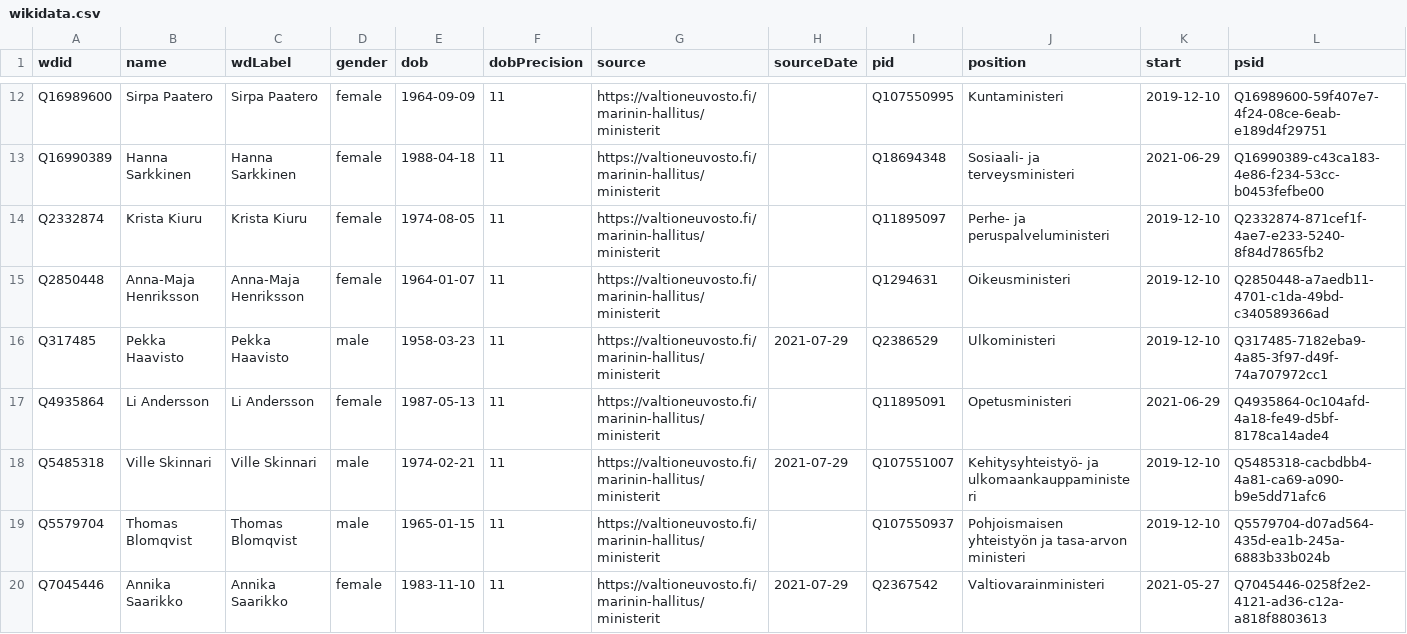
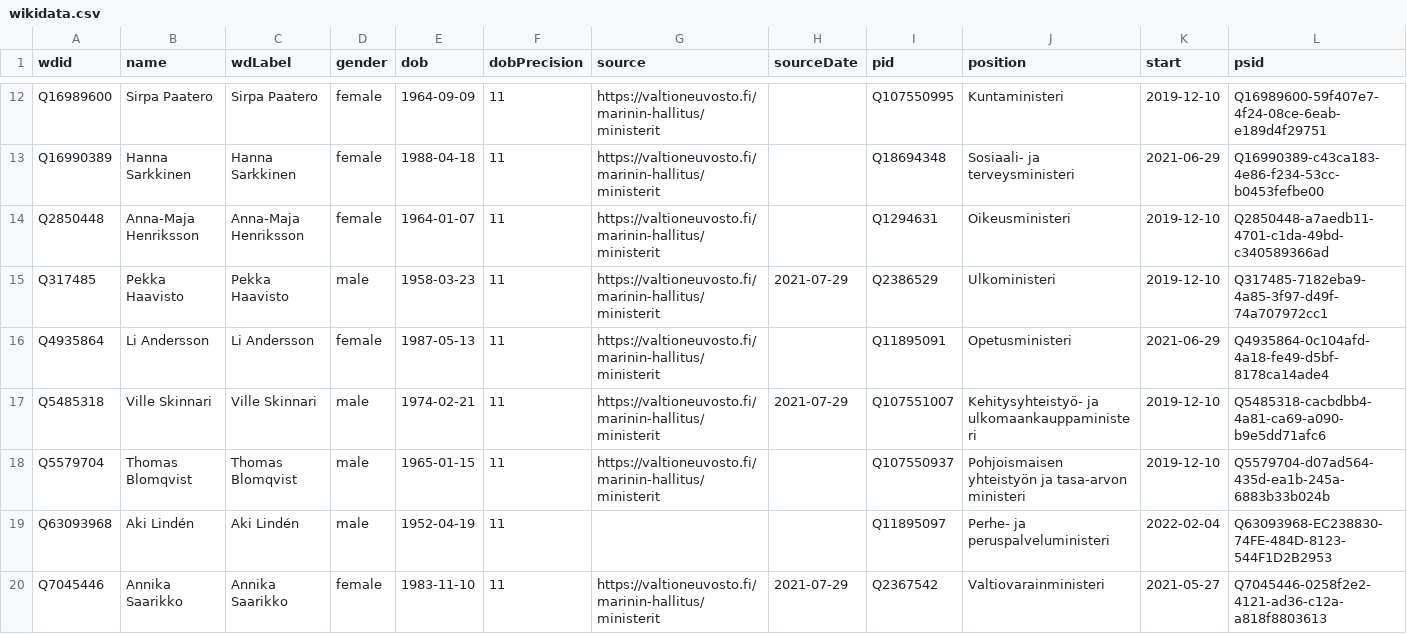
Before and after one commit to every-politician-scrapers/finland-cabinet, a CSV file: data/wikidata.csv, drawn as a sheet; only a part is shown, gaps mark what is left out.

Commit message:
Compare external sources to Wikidata

```diff
--- a/data/wikidata.csv
+++ b/data/wikidata.csv
@@ -13,3 +13,2 @@ Q16989600,Sirpa Paatero,Sirpa Paatero,female,1964-09-09,11,https://valtioneuvost
 Q16990389,Hanna Sarkkinen,Hanna Sarkkinen,female,1988-04-18,11,https://valtioneuvosto.fi/marinin-hallitus/ministerit,,Q18694348,Sosiaali- ja terveysministeri,2021-06-29,Q16990389-c43ca183-4e86-f234-53cc-b0453fefbe00
-Q2332874,Krista Kiuru,Krista Kiuru,female,1974-08-05,11,https://valtioneuvosto.fi/marinin-hallitus/ministerit,,Q11895097,Perhe- ja peruspalveluministeri,2019-12-10,Q2332874-871cef1f-4ae7-e233-5240-8f84d7865fb2
 Q2850448,Anna-Maja Henriksson,Anna-Maja Henriksson,female,1964-01-07,11,https://valtioneuvosto.fi/marinin-hallitus/ministerit,,Q1294631,Oikeusministeri,2019-12-10,Q2850448-a7aedb11-4701-c1da-49bd-c340589366ad
@@ -19,2 +18,3 @@ Q5485318,Ville Skinnari,Ville Skinnari,male,1974-02-21,11,https://valtioneuvosto
 Q5579704,Thomas Blomqvist,Thomas Blomqvist,male,1965-01-15,11,https://valtioneuvosto.fi/marinin-hallitus/ministerit,,Q107550937,Pohjoismaisen yhteistyön ja tasa-arvon ministeri,2019-12-10,Q5579704-d07ad564-435d-ea1b-245a-6883b33b024b
+Q63093968,Aki Lindén,Aki Lindén,male,1952-04-19,11,,,Q11895097,Perhe- ja peruspalveluministeri,2022-02-04,Q63093968-EC238830-74FE-484D-8123-544F1D2B2953
 Q7045446,Annika Saarikko,Annika Saarikko,female,1983-11-10,11,https://valtioneuvosto.fi/marinin-hallitus/ministerit,2021-07-29,Q2367542,Valtiovarainministeri,2021-05-27,Q7045446-0258f2e2-4121-ad36-c12a-a818f8803613
```
Also changed, not shown: data/official.csv.
